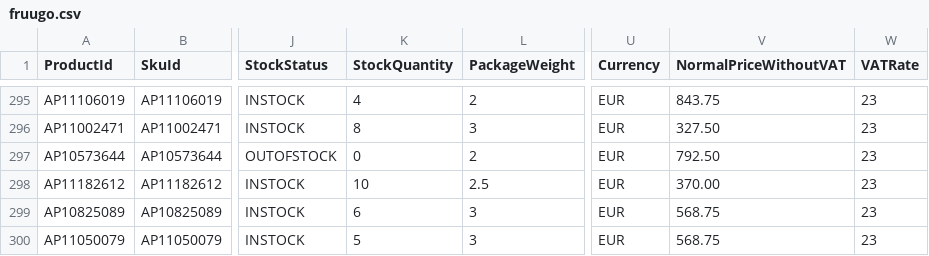
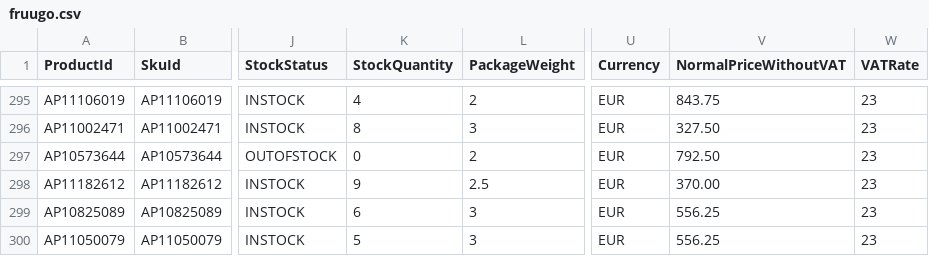
Before and after one commit to aufrazlda-design/avenida-prestige-fruugo-feed, a CSV file: docs/fruugo.csv, drawn as a sheet; only a part is shown, gaps mark what is left out; the diff covers the shown part only; the diff names each change by its address in the sheet, - before the commit and + after, or states it on an @@ line.

```diff
--- a/docs/fruugo.csv
+++ b/docs/fruugo.csv
-K298 (StockQuantity): 10
+K298 (StockQuantity): 9
-V299:V300 (NormalPriceWithoutVAT): 568.75
+V299:V300 (NormalPriceWithoutVAT): 556.25
```
Also changed, not shown: 57 edited cells elsewhere in this file.
